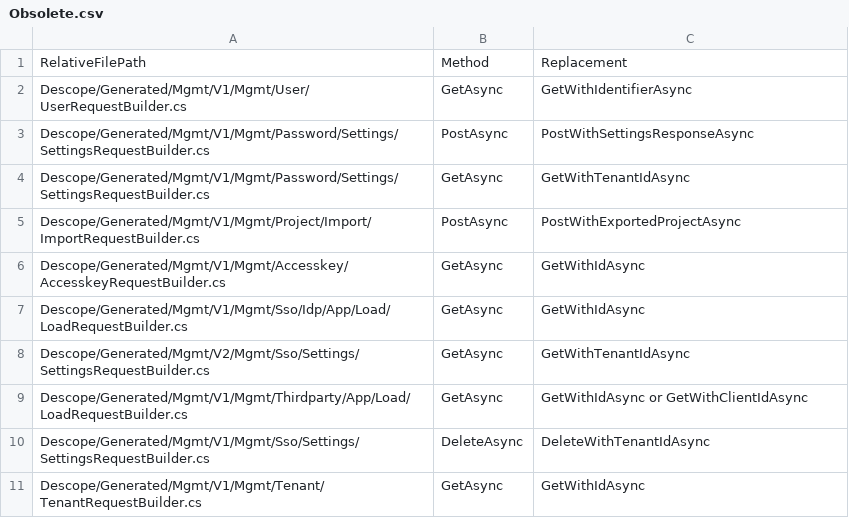
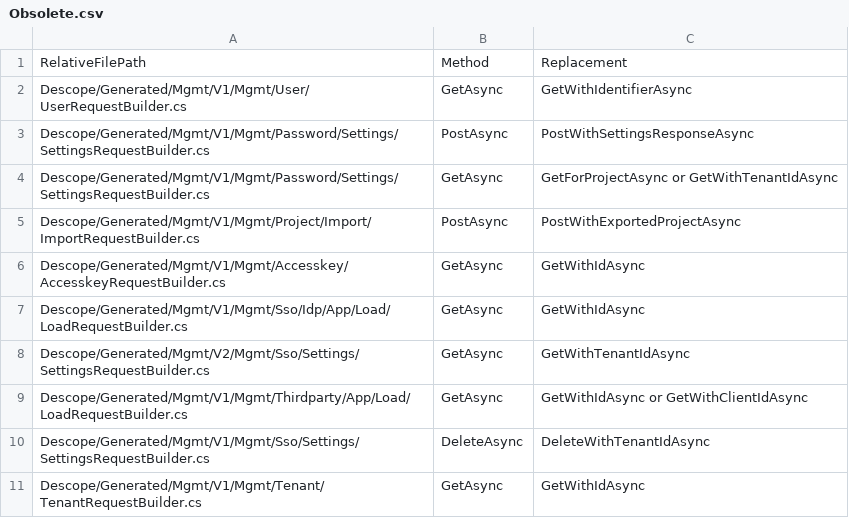
Before and after one commit to descope/descope-dotnet, a CSV file: Obsolete.csv, drawn as a sheet; only a part is shown.

```diff
--- a/Obsolete.csv
+++ b/Obsolete.csv
@@ -3,3 +3,3 @@ Descope/Generated/Mgmt/V1/Mgmt/User/UserRequestBuilder.cs,GetAsync,GetWithIdenti
 Descope/Generated/Mgmt/V1/Mgmt/Password/Settings/SettingsRequestBuilder.cs,PostAsync,PostWithSettingsResponseAsync
-Descope/Generated/Mgmt/V1/Mgmt/Password/Settings/SettingsRequestBuilder.cs,GetAsync,GetWithTenantIdAsync
+Descope/Generated/Mgmt/V1/Mgmt/Password/Settings/SettingsRequestBuilder.cs,GetAsync,GetForProjectAsync or GetWithTenantIdAsync
 Descope/Generated/Mgmt/V1/Mgmt/Project/Import/ImportRequestBuilder.cs,PostAsync,PostWithExportedProjectAsync
```
Also changed, not shown: 4 other files.
